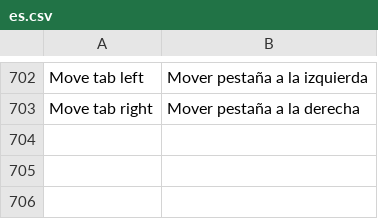
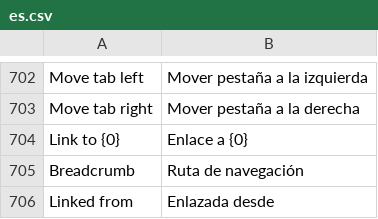
Before and after one commit to Emolus-Dev/wiki, a CSV file: wiki/translations/es.csv, drawn as a sheet; only a part is shown, gaps mark what is left out.

```diff
--- a/wiki/translations/es.csv
+++ b/wiki/translations/es.csv
@@ -703 +703,4 @@ Move tab left,Mover pestaña a la izquierda
 Move tab right,Mover pestaña a la derecha
+Link to {0},Enlace a {0}
+Breadcrumb,Ruta de navegación
+Linked from,Enlazada desde
```
Also changed, not shown: 9 other files.
